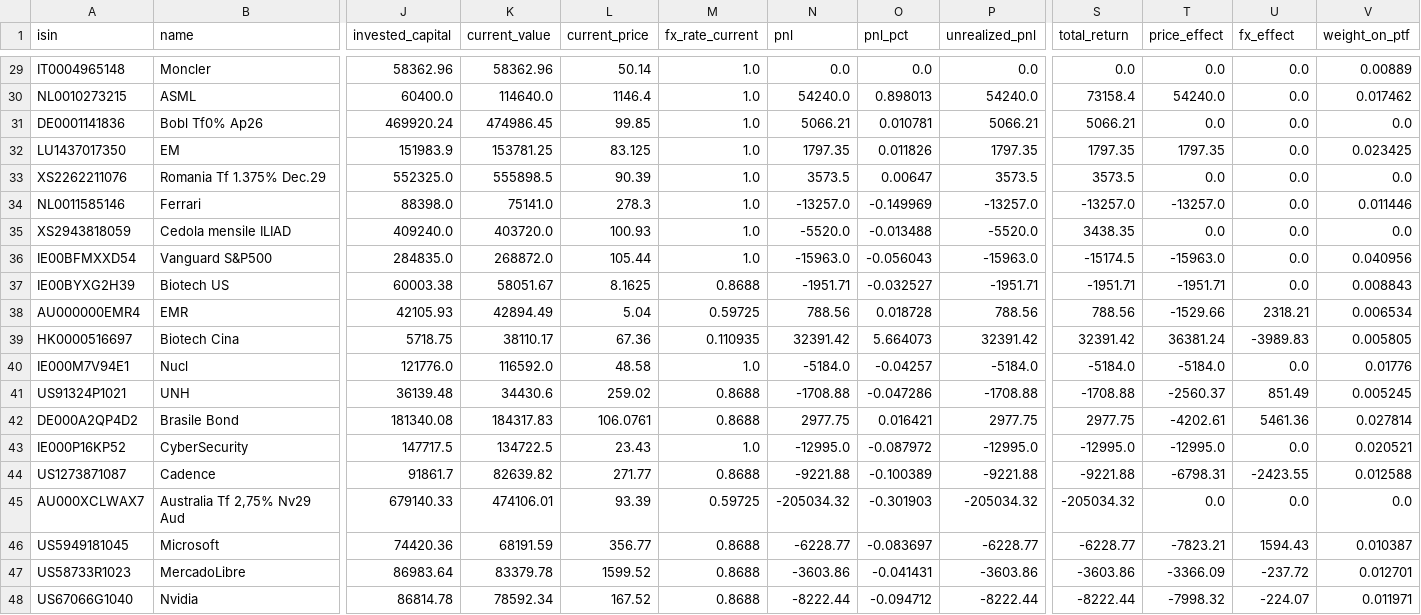
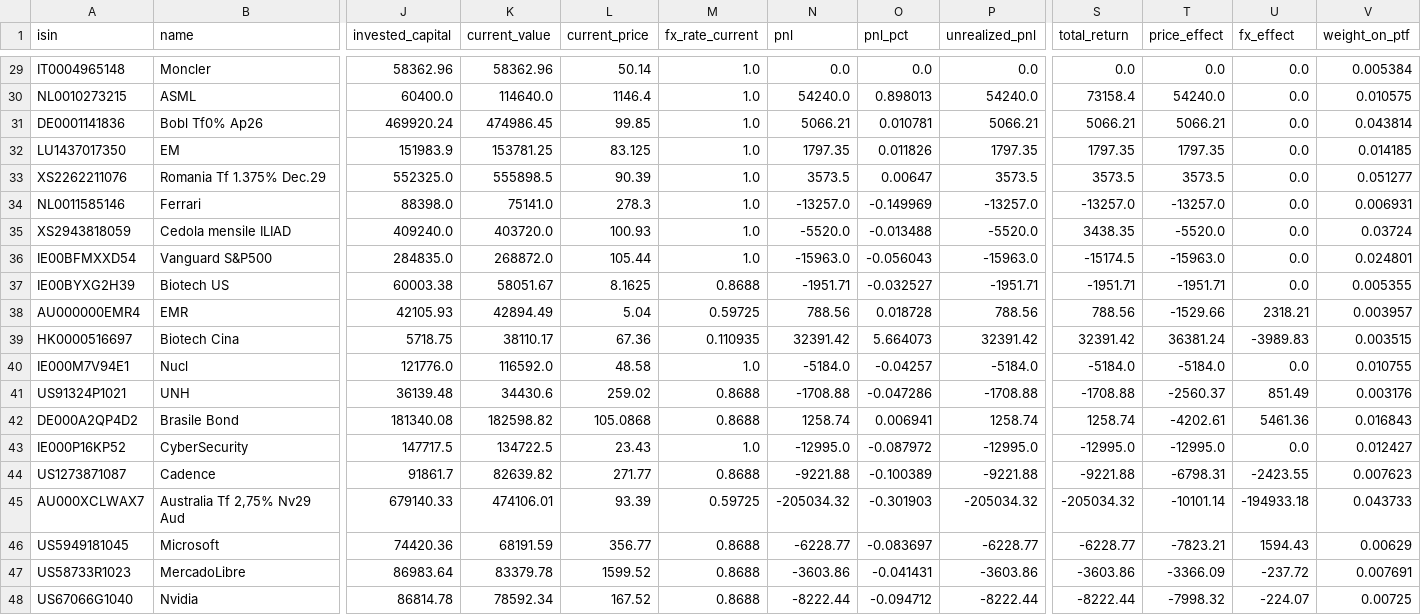
Before and after one commit to Sbirrondi/sfc-portfolio-tracker, a CSV file: data/fund_positions.csv, drawn as a sheet; only a part is shown, gaps mark what is left out; the diff covers the shown part only; the diff names each change by its address in the sheet, - before the commit and + after, or states it on an @@ line.

```diff
--- a/data/fund_positions.csv
+++ b/data/fund_positions.csv
-V29 (weight_on_ptf): 0.00889
+V29 (weight_on_ptf): 0.005384
-V30 (weight_on_ptf): 0.017462
+V30 (weight_on_ptf): 0.010575
-T31 (price_effect): 0.0
+T31 (price_effect): 5066.21
-V31 (weight_on_ptf): 0.0
+V31 (weight_on_ptf): 0.043814
-V32 (weight_on_ptf): 0.023425
+V32 (weight_on_ptf): 0.014185
-T33 (price_effect): 0.0
+T33 (price_effect): 3573.5
-V33 (weight_on_ptf): 0.0
+V33 (weight_on_ptf): 0.051277
-V34 (weight_on_ptf): 0.011446
+V34 (weight_on_ptf): 0.006931
-T35 (price_effect): 0.0
+T35 (price_effect): -5520.0
-V35 (weight_on_ptf): 0.0
+V35 (weight_on_ptf): 0.03724
-V36 (weight_on_ptf): 0.040956
+V36 (weight_on_ptf): 0.024801
-V37 (weight_on_ptf): 0.008843
+V37 (weight_on_ptf): 0.005355
-V38 (weight_on_ptf): 0.006534
+V38 (weight_on_ptf): 0.003957
-V39 (weight_on_ptf): 0.005805
+V39 (weight_on_ptf): 0.003515
-V40 (weight_on_ptf): 0.01776
+V40 (weight_on_ptf): 0.010755
-V41 (weight_on_ptf): 0.005245
+V41 (weight_on_ptf): 0.003176
-K42 (current_value): 184317.83
+K42 (current_value): 182598.82
-L42 (current_price): 106.0761
+L42 (current_price): 105.0868
-N42 (pnl): 2977.75
+N42 (pnl): 1258.74
-O42 (pnl_pct): 0.016421
+O42 (pnl_pct): 0.006941
-P42 (unrealized_pnl): 2977.75
+P42 (unrealized_pnl): 1258.74
-S42 (total_return): 2977.75
+S42 (total_return): 1258.74
-V42 (weight_on_ptf): 0.027814
+V42 (weight_on_ptf): 0.016843
-V43 (weight_on_ptf): 0.020521
+V43 (weight_on_ptf): 0.012427
-V44 (weight_on_ptf): 0.012588
+V44 (weight_on_ptf): 0.007623
-T45 (price_effect): 0.0
+T45 (price_effect): -10101.14
-U45 (fx_effect): 0.0
+U45 (fx_effect): -194933.18
-V45 (weight_on_ptf): 0.0
+V45 (weight_on_ptf): 0.043733
-V46 (weight_on_ptf): 0.010387
+V46 (weight_on_ptf): 0.00629
-V47 (weight_on_ptf): 0.012701
+V47 (weight_on_ptf): 0.007691
-V48 (weight_on_ptf): 0.011971
+V48 (weight_on_ptf): 0.00725
```
Also changed, not shown: 42 edited cells elsewhere in this file.
